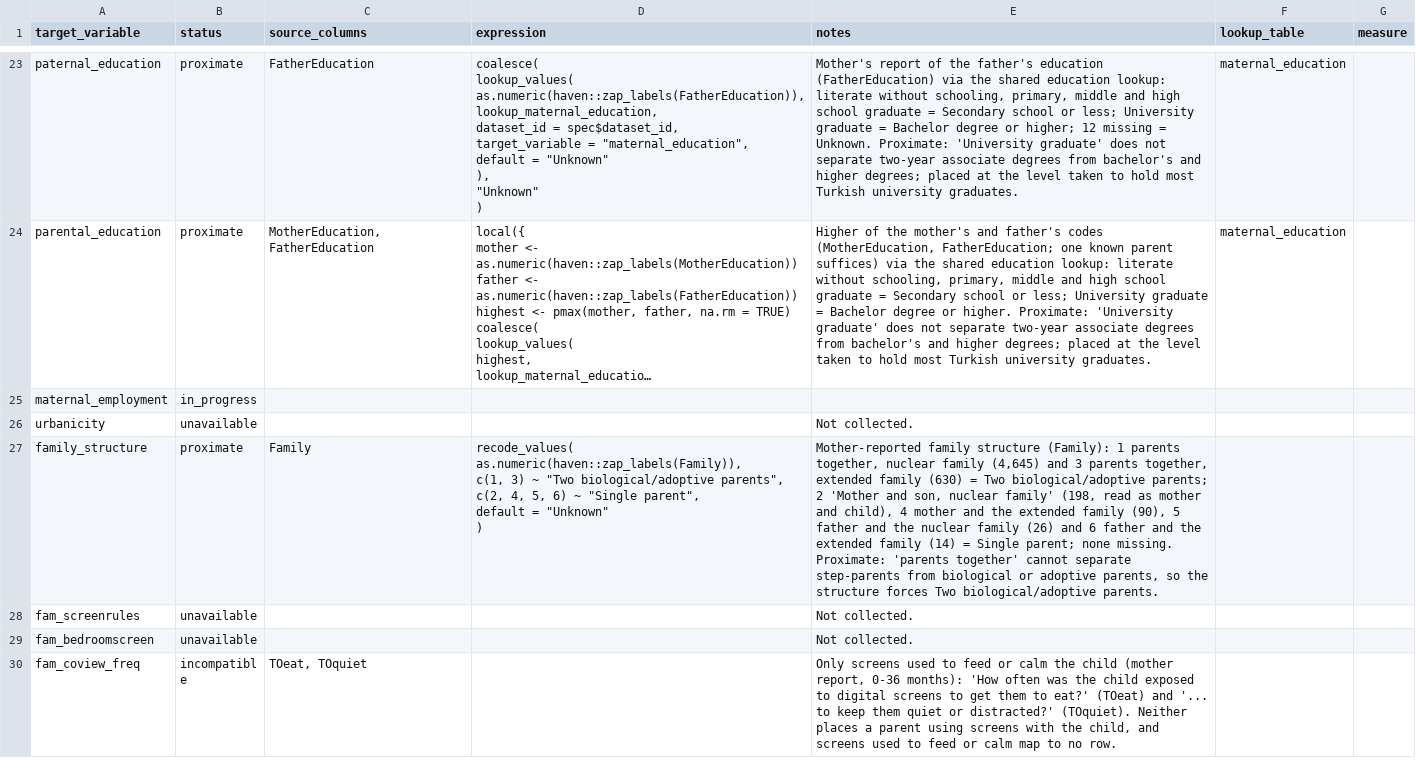
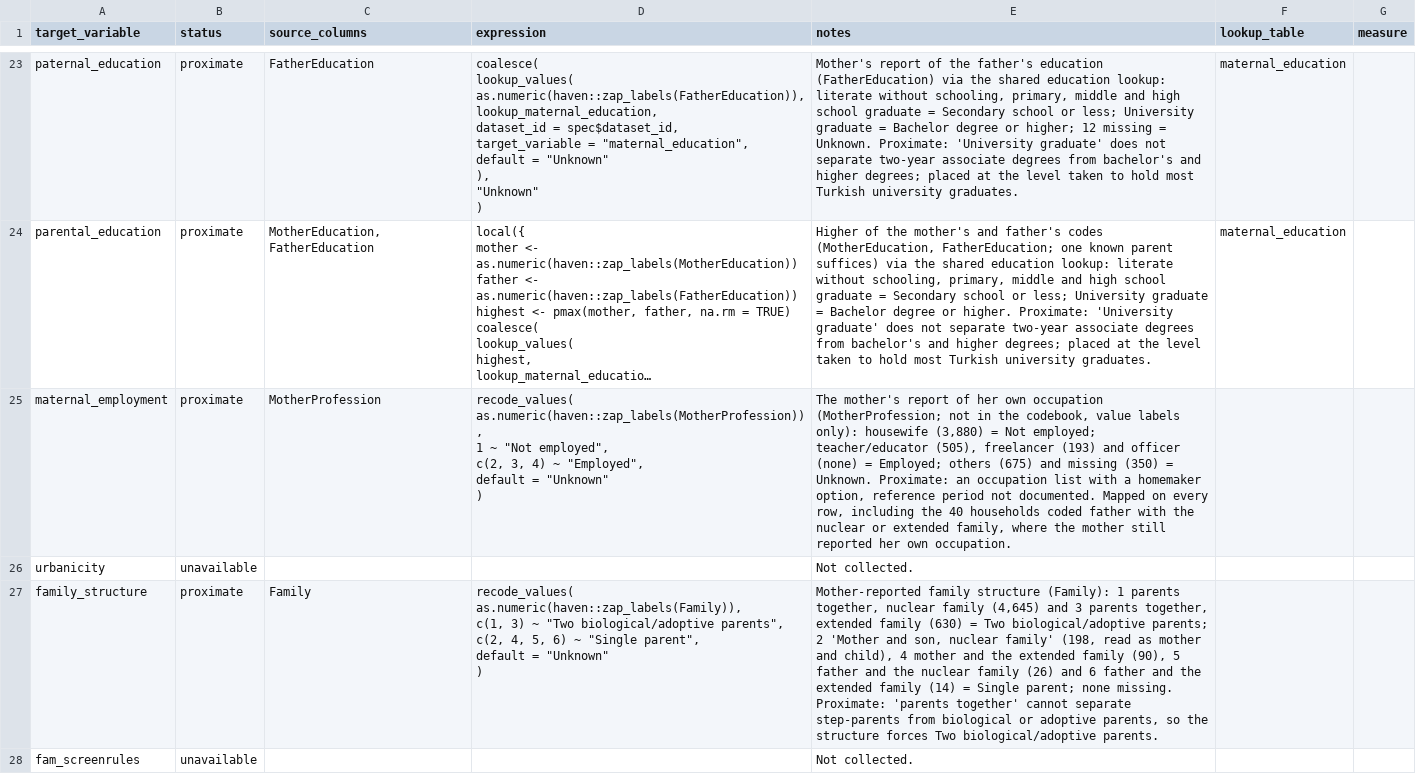
Before and after one commit to Motivation-and-Behaviour/bigger_picture, a CSV file: harmonisation/datasets/BPIPD-948/variables.csv, drawn as a sheet; only a part is shown, gaps mark what is left out; the shorter side is filled out with more unchanged rows; long unchanged cells end in …; ↵ is a line break in a cell; the diff covers the shown part only; the diff names each change by its address in the sheet, - before the commit and + after, or states it on an @@ line.

```diff
--- a/harmonisation/datasets/BPIPD-948/variables.csv
+++ b/harmonisation/datasets/BPIPD-948/variables.csv
-B25 (status): in_progress
+B25 (status): proximate
-C25 (source_columns): (empty)
+C25 (source_columns): MotherProfession
-D25 (expression): (empty)
+D25 (expression): recode_values( ↵ as.numeric(haven::zap_labels(MotherProfession)), ↵ 1 ~ "Not employed", ↵ c(2, 3, 4) ~ "Employed", ↵ default = "Unknown" ↵ )
-E25 (notes): (empty)
+E25 (notes): The mother's report of her own occupation (MotherProfession; not in the codebook, value labels only): housewife (3,880) = Not employed; teacher/educator (505), freelancer (193) and officer (none) = Employed; others (675) and missing (350) = Unknown. Proximate: an occupation list with a homemaker option, reference period not documented. Mapped on every row, including the 40 households coded father with the nuclear or extended family, where the mother still reported her own occupation.
```
Also changed, not shown: 10 edited cells elsewhere in this file, harmonisation/datasets/BPIPD-774/variables.csv, 4 other files.
